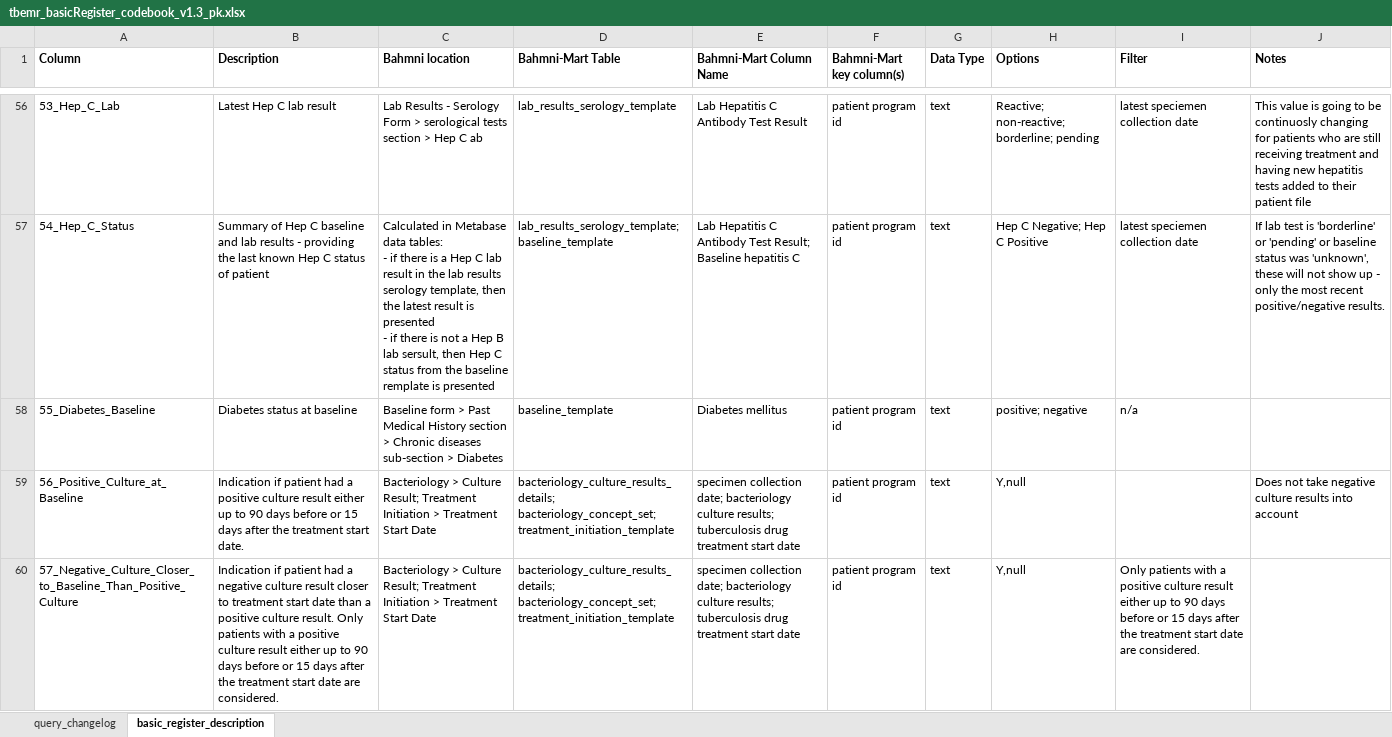
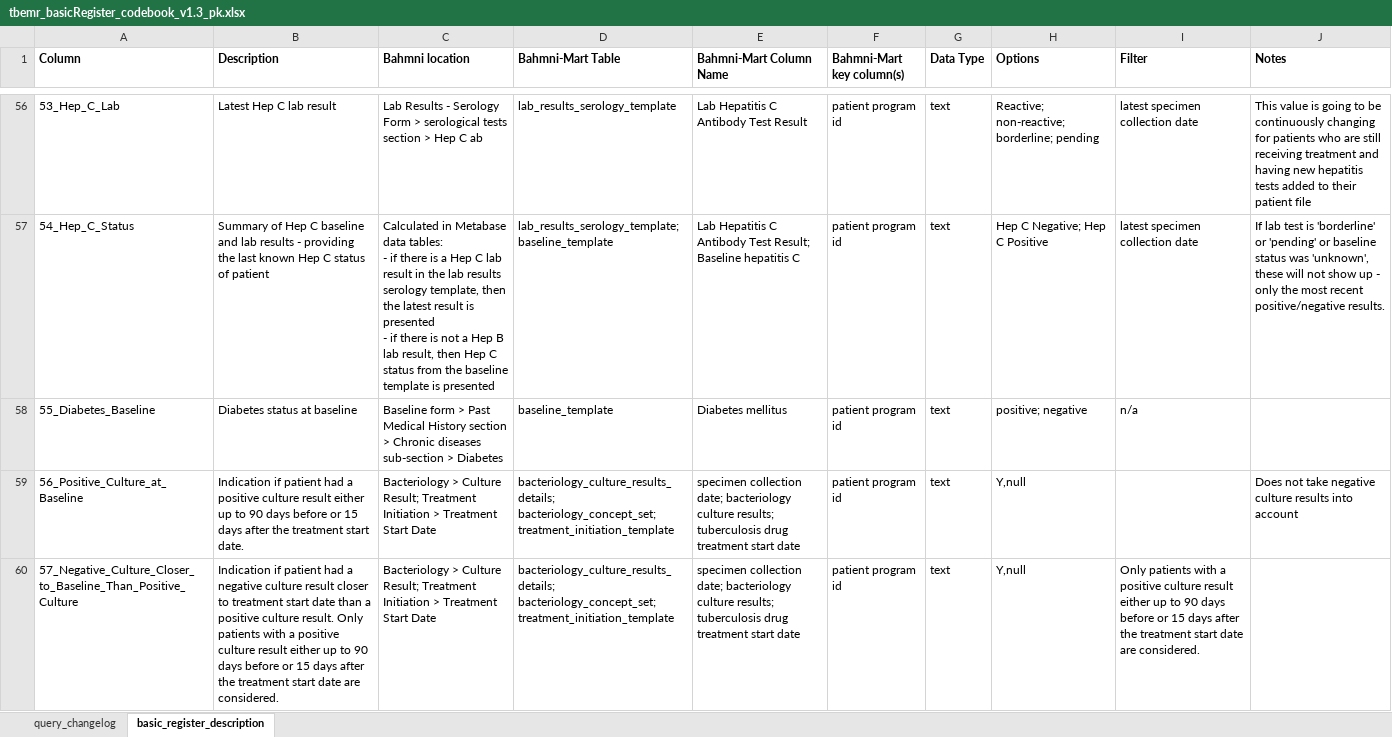
Before and after one commit to DWB-eHealth/mart-tbemr-query-library, an Excel workbook: PK/tbemr_basicRegister_codebook_v1.3_pk.xlsx, sheet basic_register_description, drawn as a sheet; only a part is shown, gaps mark what is left out; values as stored, in another font and other column widths than the file's, no borders; the diff covers the shown part only; the diff names each change by its address in the sheet, - before the commit and + after, or states it on an @@ line.

Commit message:
Update tbemr_basicRegister_codebook_v1.3_pk.xlsx

```diff
--- a/PK/tbemr_basicRegister_codebook_v1.3_pk.xlsx (sheet basic_register_description)
+++ b/PK/tbemr_basicRegister_codebook_v1.3_pk.xlsx (sheet basic_register_description)
-I56:I57 (Filter): latest speciemen collection date
+I56:I57 (Filter): latest specimen collection date
-J56 (Notes): …to be continuosly changing for…
+J56 (Notes): …to be continuously changing for…
-C57 (Bahmni location): …B lab sersult, then Hep C status from the baseline remplate is presented
+C57 (Bahmni location): …B lab result, then Hep C status from the baseline template is presented
```
Also changed, not shown: 53 edited cells elsewhere in this sheet.
